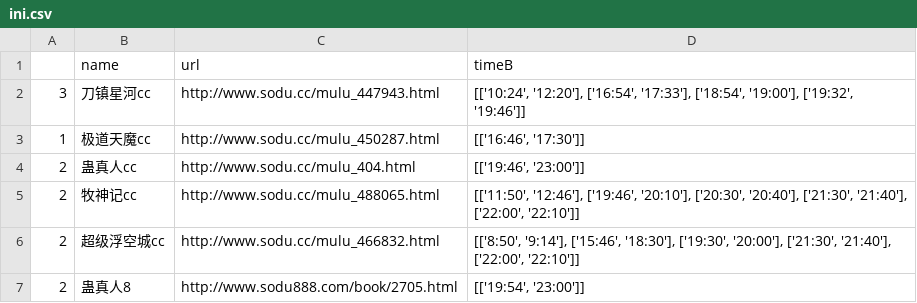
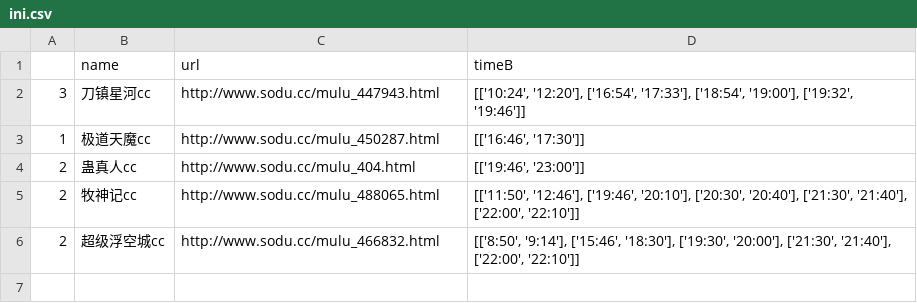
Before and after one commit to lightjl/view_all, a CSV file: src/xs/ini.csv, drawn as a sheet; the diff names each change by its address in the sheet, - before the commit and + after, or states it on an @@ line.

```diff
--- a/src/xs/ini.csv
+++ b/src/xs/ini.csv
-row 7: 2 | 蛊真人8 | http://www.sodu888.com/book/2705.html | [['19:54', '23:00']]
```
Also changed, not shown: 4 other files.
